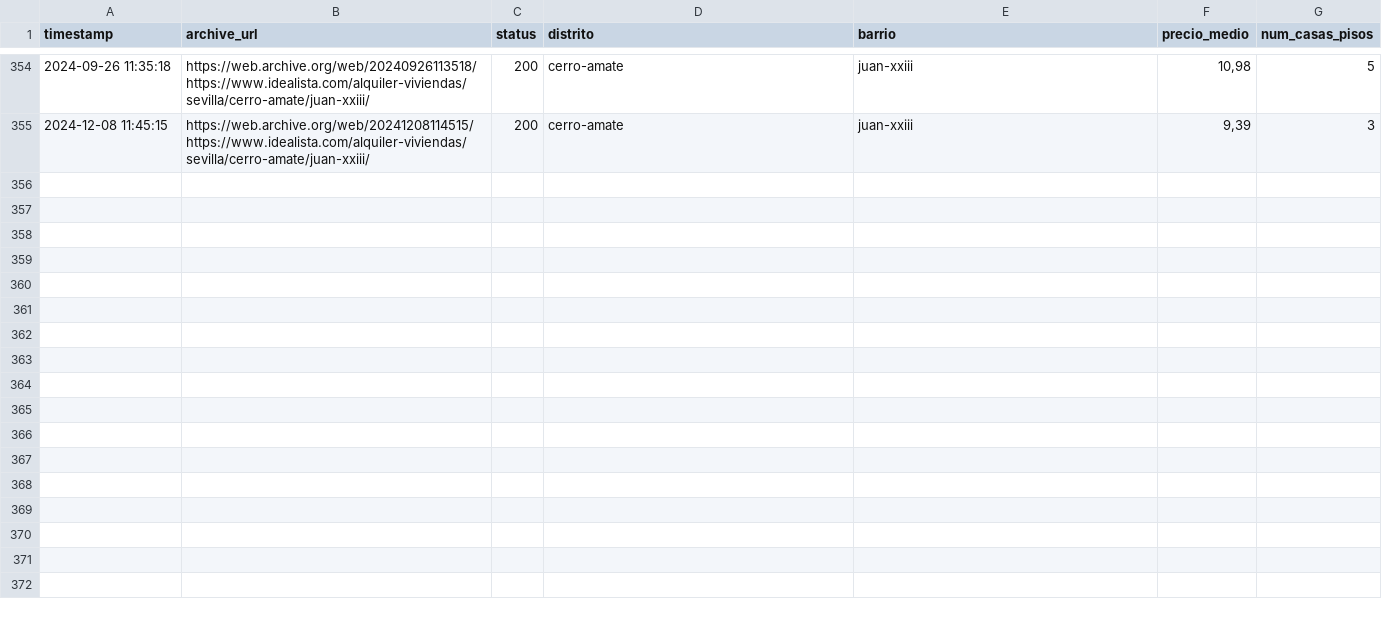
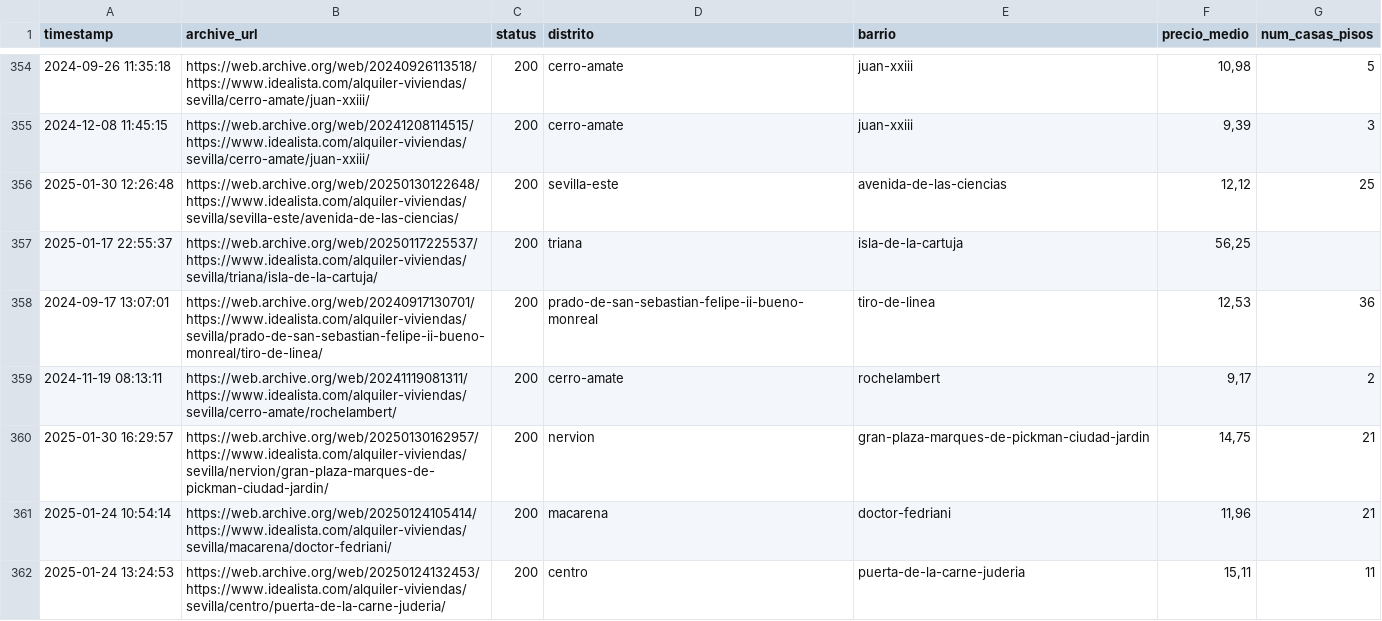
Before and after one commit to danielpereztr/Opviase, a CSV file: datos2.csv, drawn as a sheet; only a part is shown, gaps mark what is left out; the diff covers the shown part only.

```diff
--- a/datos2.csv
+++ b/datos2.csv
@@ -355 +355,8 @@ timestamp,archive_url,status,distrito,barrio,precio_medio,num_casas_pisos
 2024-12-08 11:45:15,https://web.archive.org/web/20241208114515/https://www.idealista.com/alquiler-viviendas/sevilla/cerro-amate/juan-xxiii/,200,cerro-amate,juan-xxiii,"9,39",3
+2025-01-30 12:26:48,https://web.archive.org/web/20250130122648/https://www.idealista.com/alquiler-viviendas/sevilla/sevilla-este/avenida-de-las-ciencias/,200,sevilla-este,avenida-de-las-ciencias,"12,12",25
+2025-01-17 22:55:37,https://web.archive.org/web/20250117225537/https://www.idealista.com/alquiler-viviendas/sevilla/triana/isla-de-la-cartuja/,200,triana,isla-de-la-cartuja,"56,25",
+2024-09-17 13:07:01,https://web.archive.org/web/20240917130701/https://www.idealista.com/alquiler-viviendas/sevilla/prado-de-san-sebastian-felipe-ii-bueno-monreal/tiro-de-linea/,200,prado-de-san-sebastian-felipe-ii-bueno-monreal,tiro-de-linea,"12,53",36
+2024-11-19 08:13:11,https://web.archive.org/web/20241119081311/https://www.idealista.com/alquiler-viviendas/sevilla/cerro-amate/rochelambert/,200,cerro-amate,rochelambert,"9,17",2
+2025-01-30 16:29:57,https://web.archive.org/web/20250130162957/https://www.idealista.com/alquiler-viviendas/sevilla/nervion/gran-plaza-marques-de-pickman-ciudad-jardin/,200,nervion,gran-plaza-marques-de-pickman-ciudad-jardin,"14,75",21
+2025-01-24 10:54:14,https://web.archive.org/web/20250124105414/https://www.idealista.com/alquiler-viviendas/sevilla/macarena/doctor-fedriani/,200,macarena,doctor-fedriani,"11,96",21
+2025-01-24 13:24:53,https://web.archive.org/web/20250124132453/https://www.idealista.com/alquiler-viviendas/sevilla/centro/puerta-de-la-carne-juderia/,200,centro,puerta-de-la-carne-juderia,"15,11",11
```
Also changed, not shown: 6 added rows elsewhere in this file.
